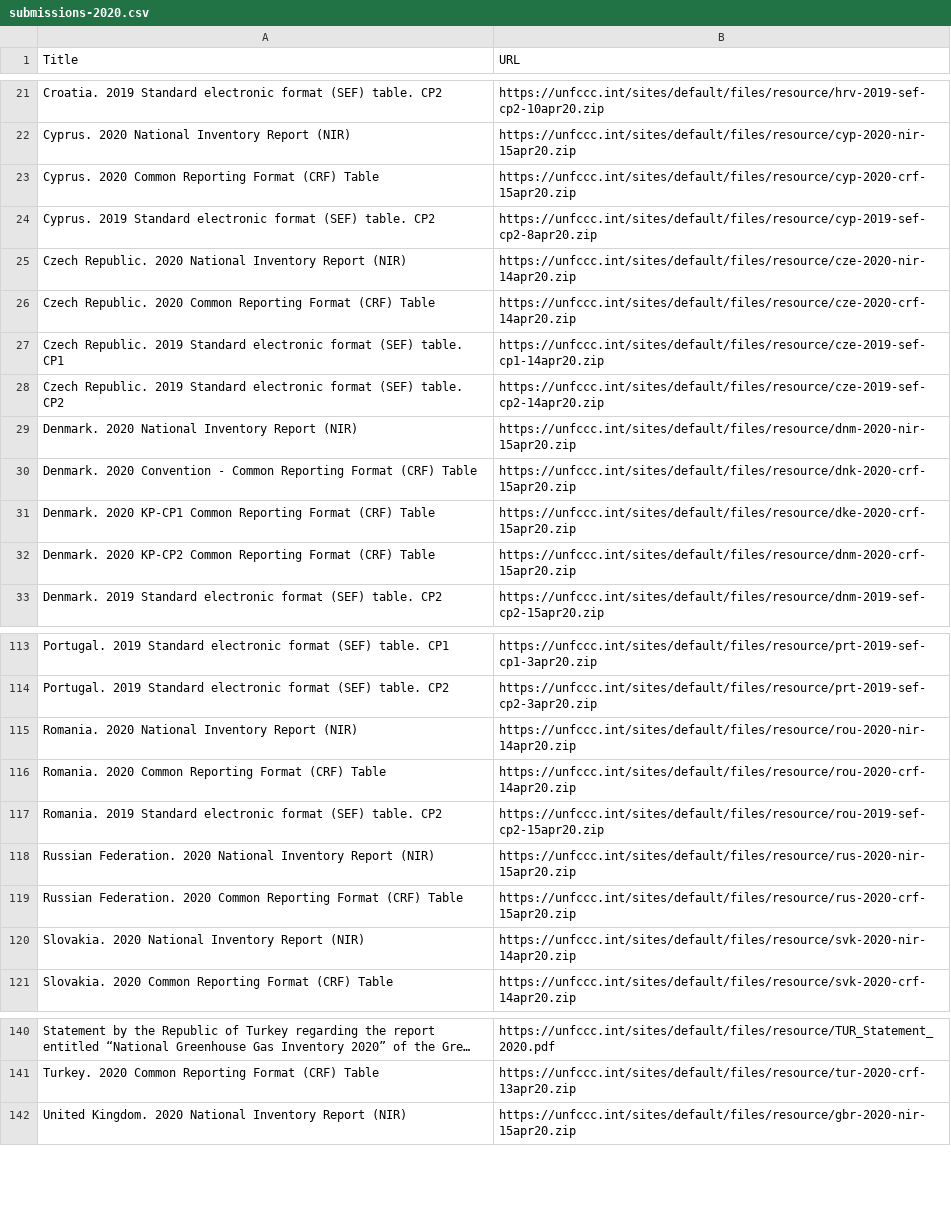
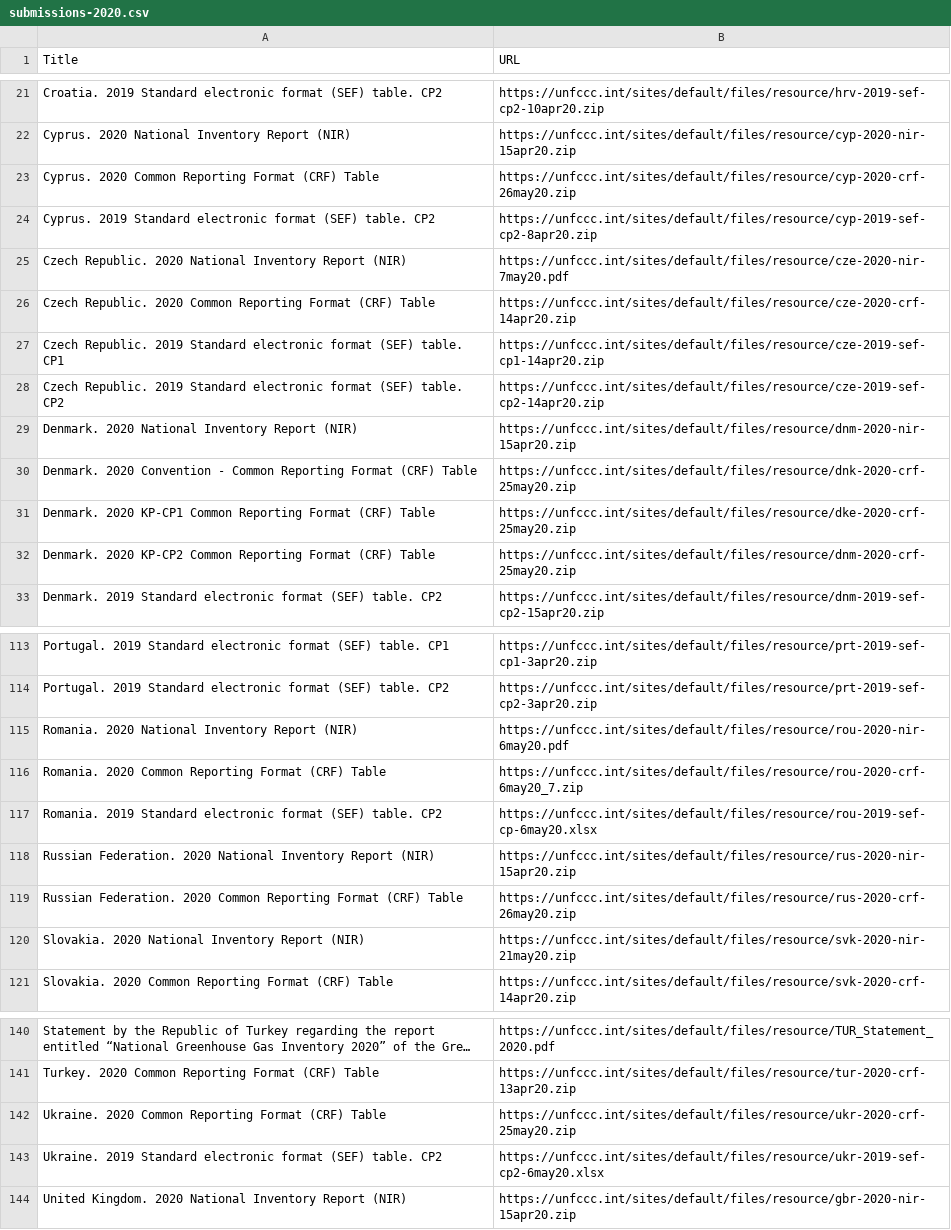
Before and after one commit to openclimatedata/national-inventory-submisions, a CSV file: data/submissions-2020.csv, drawn as a sheet; only a part is shown, gaps mark what is left out; long unchanged cells end in …; the diff covers the shown part only; the diff names each change by its address in the sheet, - before the commit and + after, or states it on an @@ line.

Commit message:
updated CRF 2020 (May 28th). Australia's submission from May 27th is not included yet.

```diff
--- a/data/submissions-2020.csv
+++ b/data/submissions-2020.csv
-B23 (URL): https://unfccc.int/sites/default/files/resource/cyp-2020-crf-15apr20.zip
+B23 (URL): https://unfccc.int/sites/default/files/resource/cyp-2020-crf-26may20.zip
-B25 (URL): https://unfccc.int/sites/default/files/resource/cze-2020-nir-14apr20.zip
+B25 (URL): https://unfccc.int/sites/default/files/resource/cze-2020-nir-7may20.pdf
-B30 (URL): https://unfccc.int/sites/default/files/resource/dnk-2020-crf-15apr20.zip
+B30 (URL): https://unfccc.int/sites/default/files/resource/dnk-2020-crf-25may20.zip
-B31 (URL): https://unfccc.int/sites/default/files/resource/dke-2020-crf-15apr20.zip
+B31 (URL): https://unfccc.int/sites/default/files/resource/dke-2020-crf-25may20.zip
-B32 (URL): https://unfccc.int/sites/default/files/resource/dnm-2020-crf-15apr20.zip
+B32 (URL): https://unfccc.int/sites/default/files/resource/dnm-2020-crf-25may20.zip
-B115 (URL): https://unfccc.int/sites/default/files/resource/rou-2020-nir-14apr20.zip
+B115 (URL): https://unfccc.int/sites/default/files/resource/rou-2020-nir-6may20.pdf
-B116 (URL): https://unfccc.int/sites/default/files/resource/rou-2020-crf-14apr20.zip
+B116 (URL): https://unfccc.int/sites/default/files/resource/rou-2020-crf-6may20_7.zip
-B117 (URL): https://unfccc.int/sites/default/files/resource/rou-2019-sef-cp2-15apr20.zip
+B117 (URL): https://unfccc.int/sites/default/files/resource/rou-2019-sef-cp-6may20.xlsx
-B119 (URL): https://unfccc.int/sites/default/files/resource/rus-2020-crf-15apr20.zip
+B119 (URL): https://unfccc.int/sites/default/files/resource/rus-2020-crf-26may20.zip
-B120 (URL): https://unfccc.int/sites/default/files/resource/svk-2020-nir-14apr20.zip
+B120 (URL): https://unfccc.int/sites/default/files/resource/svk-2020-nir-21may20.zip
+row 142: Ukraine. 2020 Common Reporting Format (CRF) Table | https://unfccc.int/sites/default/files/resource/ukr-2020-crf-25may20.zip
+row 143: Ukraine. 2019 Standard electronic format (SEF) table. CP2 | https://unfccc.int/sites/default/files/resource/ukr-2019-sef-cp2-6may20.xlsx
```
Also changed, not shown: 4 edited cells elsewhere in this file, 1 other file.
